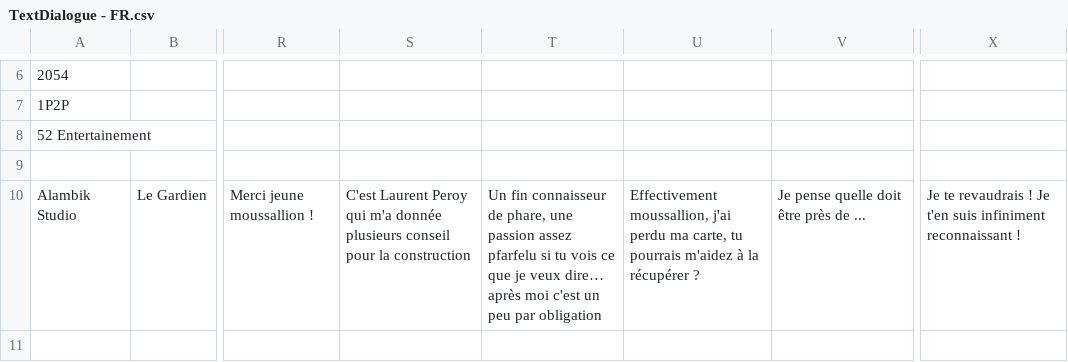
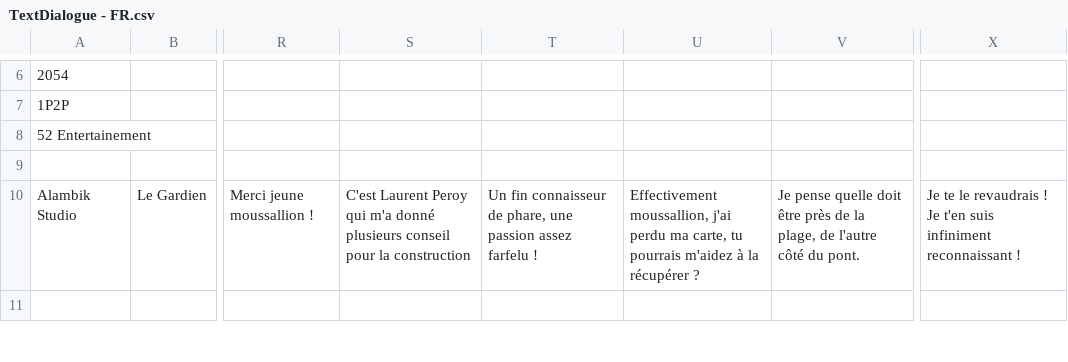
Before and after one commit to SophieMaleval/Projet_Game-IN, a CSV file: Projet_GAMEIN/Assets/Textes/TextDialogue - FR.csv, drawn as a sheet; only a part is shown, gaps mark what is left out; the diff covers the shown part only; the diff names each change by its address in the sheet, - before the commit and + after, or states it on an @@ line.

```diff
--- a/Projet_GAMEIN/Assets/Textes/TextDialogue - FR.csv
+++ b/Projet_GAMEIN/Assets/Textes/TextDialogue - FR.csv
-S10: …qui m'a donnée plusieurs conseil…
+S10: …qui m'a donné plusieurs conseil…
-T10: …passion assez pfarfelu si tu vois ce que je veux dire… après moi c'est un peu par obligation
+T10: …passion assez farfelu !
-V10: …près de ...
+V10: …près de la plage, de l'autre côté du pont.
-X10: Je te revaudrais !…
+X10: Je te le revaudrais !…
```
Also changed, not shown: 22 edited cells elsewhere in this file, Projet_GAMEIN/Assets/Textes/TextDialogue - EN.csv, 3 other files.
